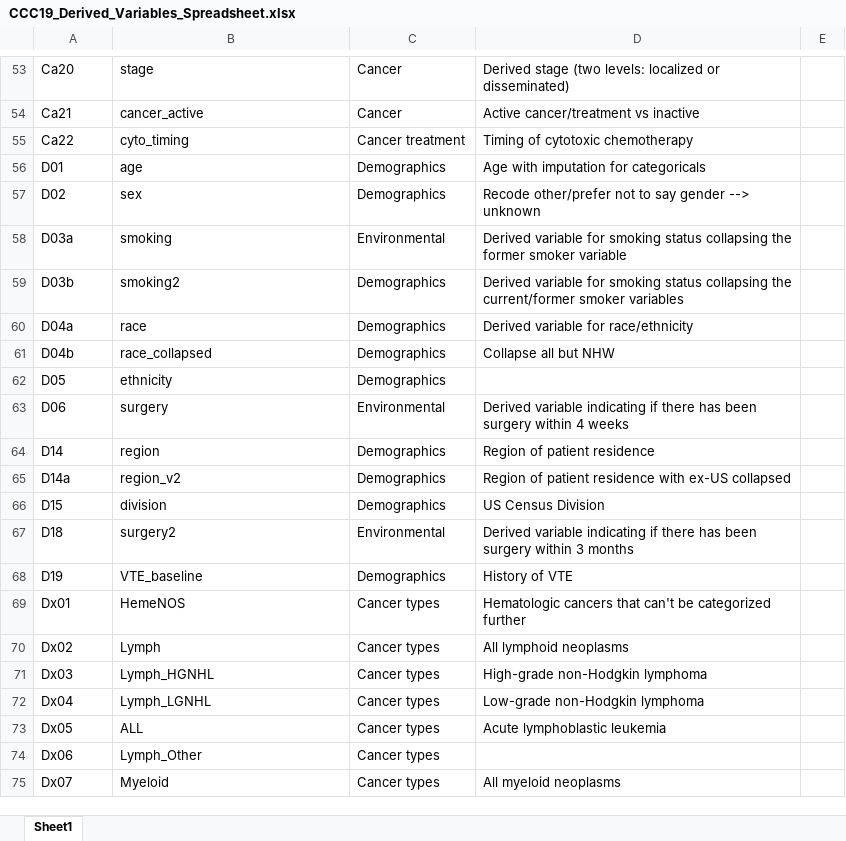
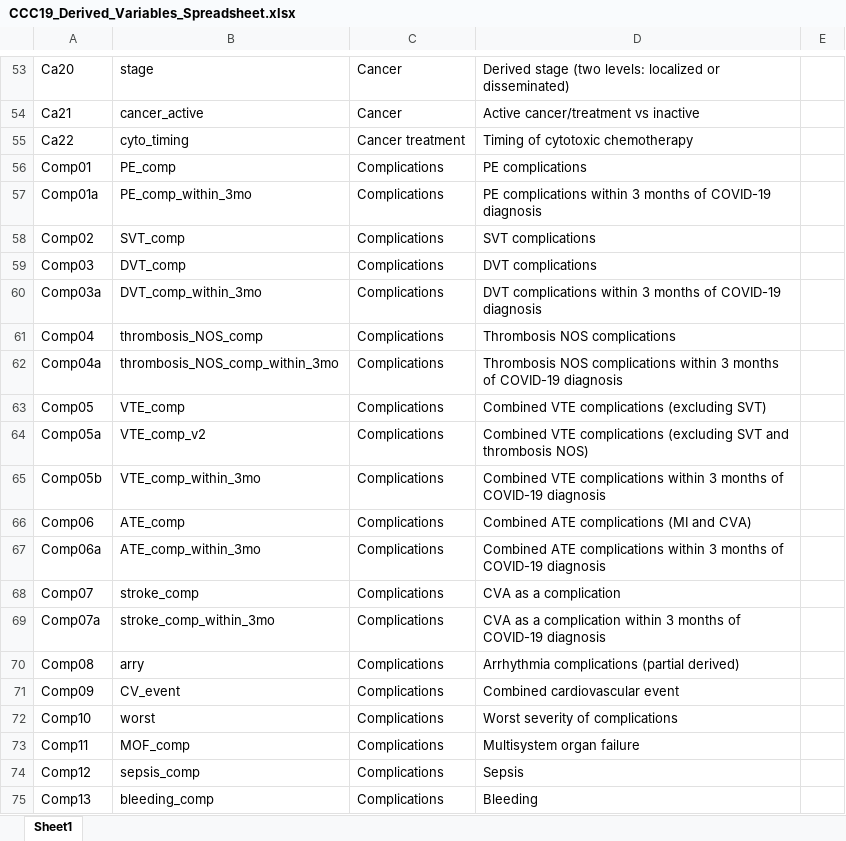
Before and after one commit to covidncancer/CCC19_dictionary, an Excel workbook: CCC19_Derived_Variables_Spreadsheet.xlsx, sheet Sheet1, drawn as a sheet; only a part is shown, gaps mark what is left out; the shorter side is filled out with more unchanged rows; values as stored, in another font and other column widths than the file's, no borders; table styles not drawn; the diff covers the shown part only; the diff names each change by its address in the sheet, - before the commit and + after, or states it on an @@ line.

Commit message:
Added 20+ derived complication variables

```diff
--- a/CCC19_Derived_Variables_Spreadsheet.xlsx (sheet Sheet1)
+++ b/CCC19_Derived_Variables_Spreadsheet.xlsx (sheet Sheet1)
+row 56: Comp01 | PE_comp | Complications | PE complications
+row 57: Comp01a | PE_comp_within_3mo | Complications | PE complications within 3 months of COVID-19 diagnosis
+row 58: Comp02 | SVT_comp | Complications | SVT complications
+row 59: Comp03 | DVT_comp | Complications | DVT complications
+row 60: Comp03a | DVT_comp_within_3mo | Complications | DVT complications within 3 months of COVID-19 diagnosis
+row 61: Comp04 | thrombosis_NOS_comp | Complications | Thrombosis NOS complications
+row 62: Comp04a | thrombosis_NOS_comp_within_3mo | Complications | Thrombosis NOS complications within 3 months of COVID-19 diagnosis
+row 63: Comp05 | VTE_comp | Complications | Combined VTE complications (excluding SVT)
+row 64: Comp05a | VTE_comp_v2 | Complications | Combined VTE complications (excluding SVT and thrombosis NOS)
+row 65: Comp05b | VTE_comp_within_3mo | Complications | Combined VTE complications within 3 months of COVID-19 diagnosis
+row 66: Comp06 | ATE_comp | Complications | Combined ATE complications (MI and CVA)
+row 67: Comp06a | ATE_comp_within_3mo | Complications | Combined ATE complications within 3 months of COVID-19 diagnosis
+row 68: Comp07 | stroke_comp | Complications | CVA as a complication
+row 69: Comp07a | stroke_comp_within_3mo | Complications | CVA as a complication within 3 months of COVID-19 diagnosis
+row 70: Comp08 | arry | Complications | Arrhythmia complications (partial derived)
+row 71: Comp09 | CV_event | Complications | Combined cardiovascular event
+row 72: Comp10 | worst | Complications | Worst severity of complications
+row 73: Comp11 | MOF_comp | Complications | Multisystem organ failure
+row 74: Comp12 | sepsis_comp | Complications | Sepsis
+row 75: Comp13 | bleeding_comp | Complications | Bleeding
```
Also changed, not shown: 23 added rows and 17 removed rows elsewhere in this sheet, 1 other file.
